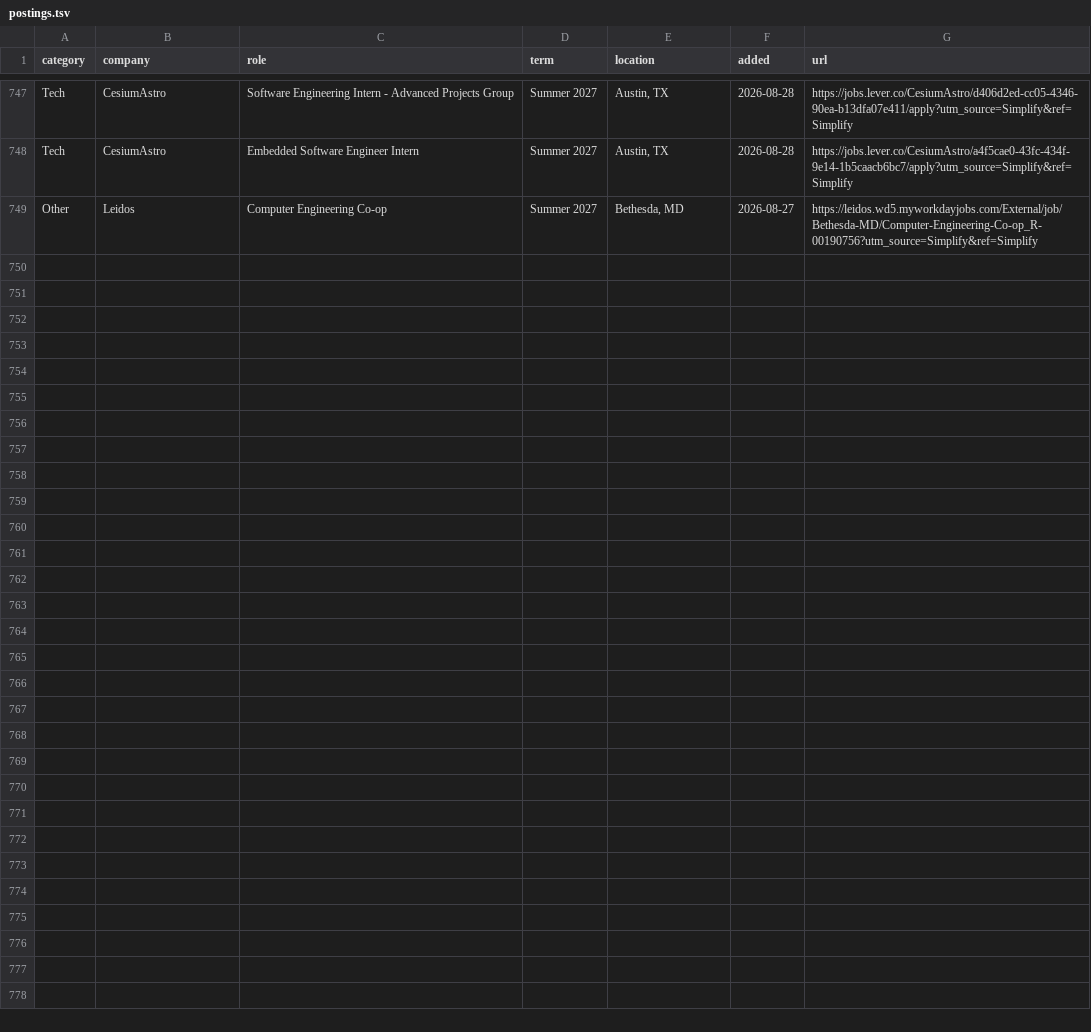
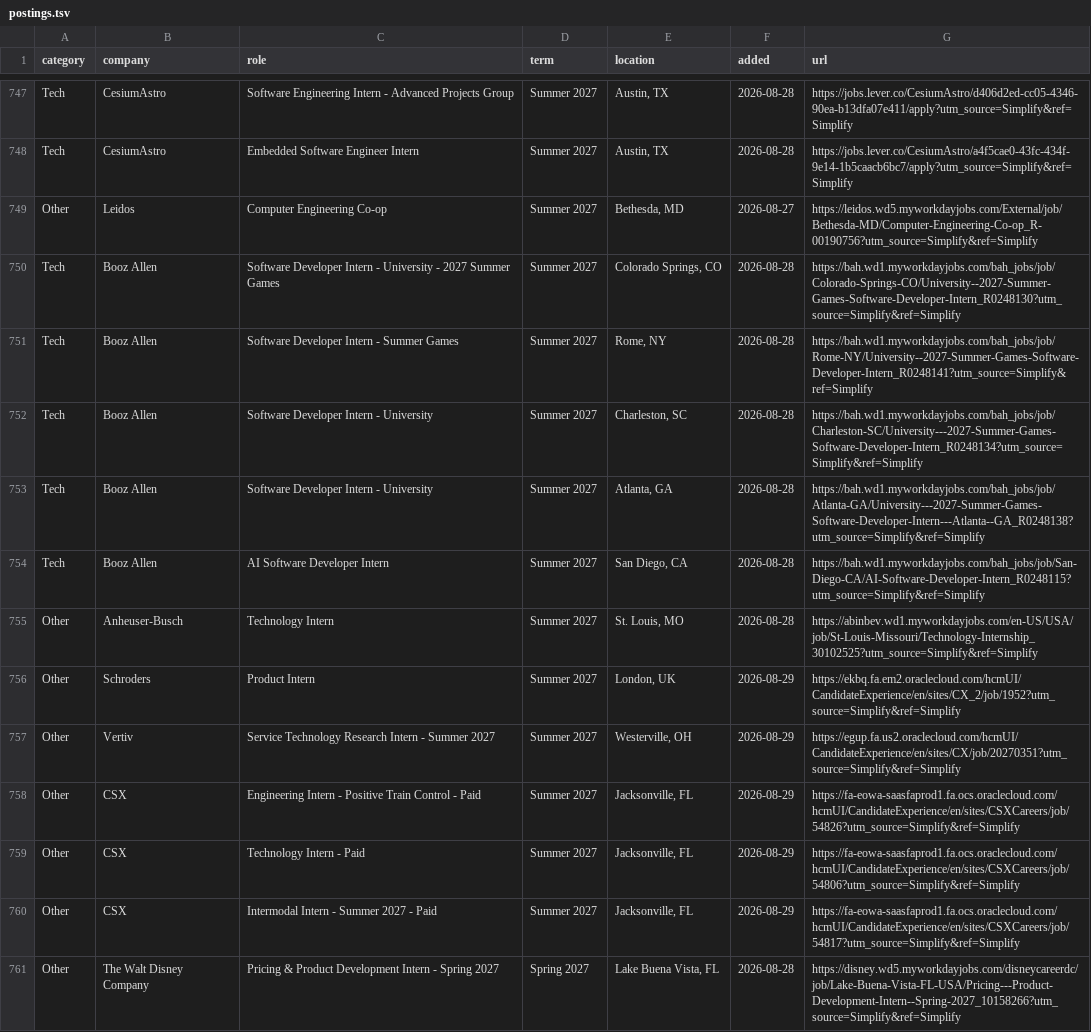
Before and after one commit to IanLeung12/2027-SWE-Intern-Postings, a TSV file: data/postings.tsv, drawn as a sheet; only a part is shown, gaps mark what is left out; the diff covers the shown part only.

```diff
--- a/data/postings.tsv
+++ b/data/postings.tsv
@@ -749 +749,13 @@ Tech	CesiumAstro	Embedded Software Engineer Intern	Summer 2027	Austin, TX	2026-0
 Other	Leidos	Computer Engineering Co-op	Summer 2027	Bethesda, MD	2026-08-27	https://leidos.wd5.myworkdayjobs.com/External/job/Bethesda-MD/Computer-Engineering-Co-op_R-00190756?utm_source=Simplify&ref=Simplify
+Tech	Booz Allen	Software Developer Intern - University - 2027 Summer Games	Summer 2027	Colorado Springs, CO	2026-08-28	https://bah.wd1.myworkdayjobs.com/bah_jobs/job/Colorado-Springs-CO/University--2027-Summer-Games-Software-Developer-Intern_R0248130?utm_source=Simplify&ref=Simplify
+Tech	Booz Allen	Software Developer Intern - Summer Games	Summer 2027	Rome, NY	2026-08-28	https://bah.wd1.myworkdayjobs.com/bah_jobs/job/Rome-NY/University--2027-Summer-Games-Software-Developer-Intern_R0248141?utm_source=Simplify&ref=Simplify
+Tech	Booz Allen	Software Developer Intern - University	Summer 2027	Charleston, SC	2026-08-28	https://bah.wd1.myworkdayjobs.com/bah_jobs/job/Charleston-SC/University---2027-Summer-Games-Software-Developer-Intern_R0248134?utm_source=Simplify&ref=Simplify
+Tech	Booz Allen	Software Developer Intern - University	Summer 2027	Atlanta, GA	2026-08-28	https://bah.wd1.myworkdayjobs.com/bah_jobs/job/Atlanta-GA/University---2027-Summer-Games-Software-Developer-Intern---Atlanta--GA_R0248138?utm_source=Simplify&ref=Simplify
+Tech	Booz Allen	AI Software Developer Intern	Summer 2027	San Diego, CA	2026-08-28	https://bah.wd1.myworkdayjobs.com/bah_jobs/job/San-Diego-CA/AI-Software-Developer-Intern_R0248115?utm_source=Simplify&ref=Simplify
+Other	Anheuser-Busch	Technology Intern	Summer 2027	St. Louis, MO	2026-08-28	https://abinbev.wd1.myworkdayjobs.com/en-US/USA/job/St-Louis-Missouri/Technology-Internship_30102525?utm_source=Simplify&ref=Simplify
+Other	Schroders	Product Intern	Summer 2027	London, UK	2026-08-29	https://ekbq.fa.em2.oraclecloud.com/hcmUI/CandidateExperience/en/sites/CX_2/job/1952?utm_source=Simplify&ref=Simplify
+Other	Vertiv	Service Technology Research Intern - Summer 2027	Summer 2027	Westerville, OH	2026-08-29	https://egup.fa.us2.oraclecloud.com/hcmUI/CandidateExperience/en/sites/CX/job/20270351?utm_source=Simplify&ref=Simplify
+Other	CSX	Engineering Intern - Positive Train Control - Paid	Summer 2027	Jacksonville, FL	2026-08-29	https://fa-eowa-saasfaprod1.fa.ocs.oraclecloud.com/hcmUI/CandidateExperience/en/sites/CSXCareers/job/54826?utm_source=Simplify&ref=Simplify
+Other	CSX	Technology Intern - Paid	Summer 2027	Jacksonville, FL	2026-08-29	https://fa-eowa-saasfaprod1.fa.ocs.oraclecloud.com/hcmUI/CandidateExperience/en/sites/CSXCareers/job/54806?utm_source=Simplify&ref=Simplify
+Other	CSX	Intermodal Intern - Summer 2027 - Paid	Summer 2027	Jacksonville, FL	2026-08-29	https://fa-eowa-saasfaprod1.fa.ocs.oraclecloud.com/hcmUI/CandidateExperience/en/sites/CSXCareers/job/54817?utm_source=Simplify&ref=Simplify
+Other	The Walt Disney Company	Pricing & Product Development Intern - Spring 2027	Spring 2027	Lake Buena Vista, FL	2026-08-28	https://disney.wd5.myworkdayjobs.com/disneycareerdc/job/Lake-Buena-Vista-FL-USA/Pricing---Product-Development-Intern--Spring-2027_10158266?utm_source=Simplify&ref=Simplify
```
Also changed, not shown: 11 added rows elsewhere in this file.
